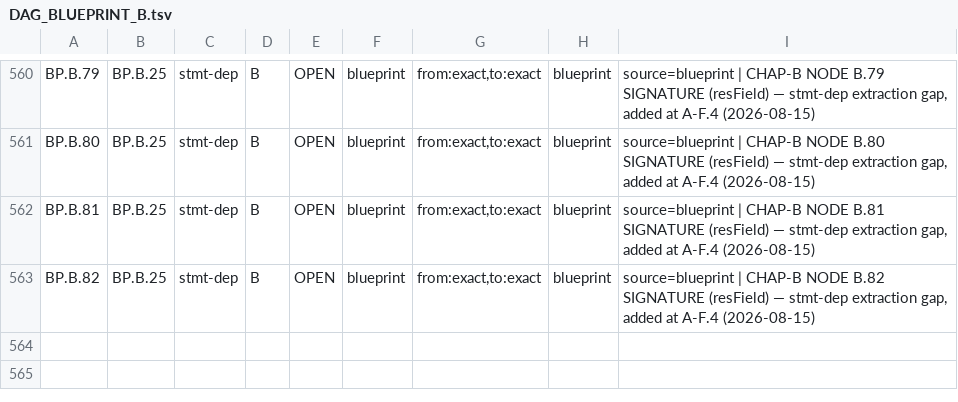
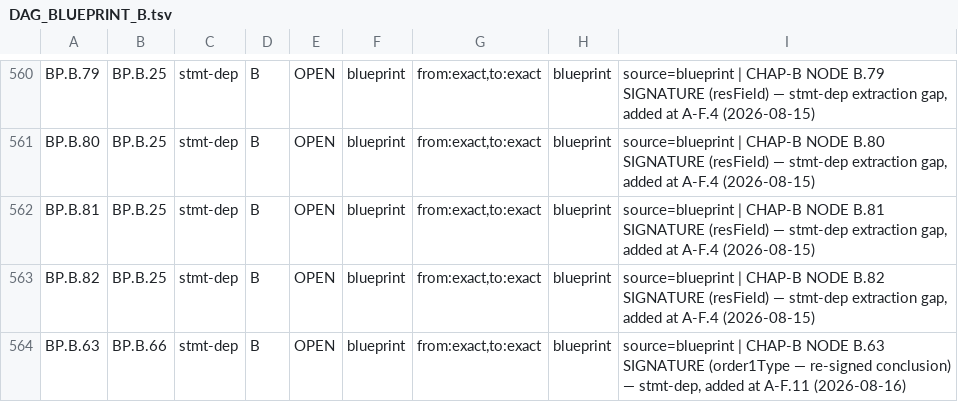
Before and after one commit to asving/p-adic-splitting-densities, a TSV file: spec/DAG_BLUEPRINT_B.tsv, drawn as a sheet; only a part is shown, gaps mark what is left out.

```diff
--- a/spec/DAG_BLUEPRINT_B.tsv
+++ b/spec/DAG_BLUEPRINT_B.tsv
@@ -563 +563,2 @@ BP.B.81	BP.B.25	stmt-dep	B	OPEN	blueprint	from:exact,to:exact	blueprint	source=b
 BP.B.82	BP.B.25	stmt-dep	B	OPEN	blueprint	from:exact,to:exact	blueprint	source=blueprint | CHAP-B NODE B.82 SIGNATURE (resField) — stmt-dep extraction gap, added at A-F.4 (2026-08-15)
+BP.B.63	BP.B.66	stmt-dep	B	OPEN	blueprint	from:exact,to:exact	blueprint	source=blueprint | CHAP-B NODE B.63 SIGNATURE (order1Type — re-signed conclusion) — stmt-dep, added at A-F.11 (2026-08-16)
```
Also changed, not shown: 1 other file.
